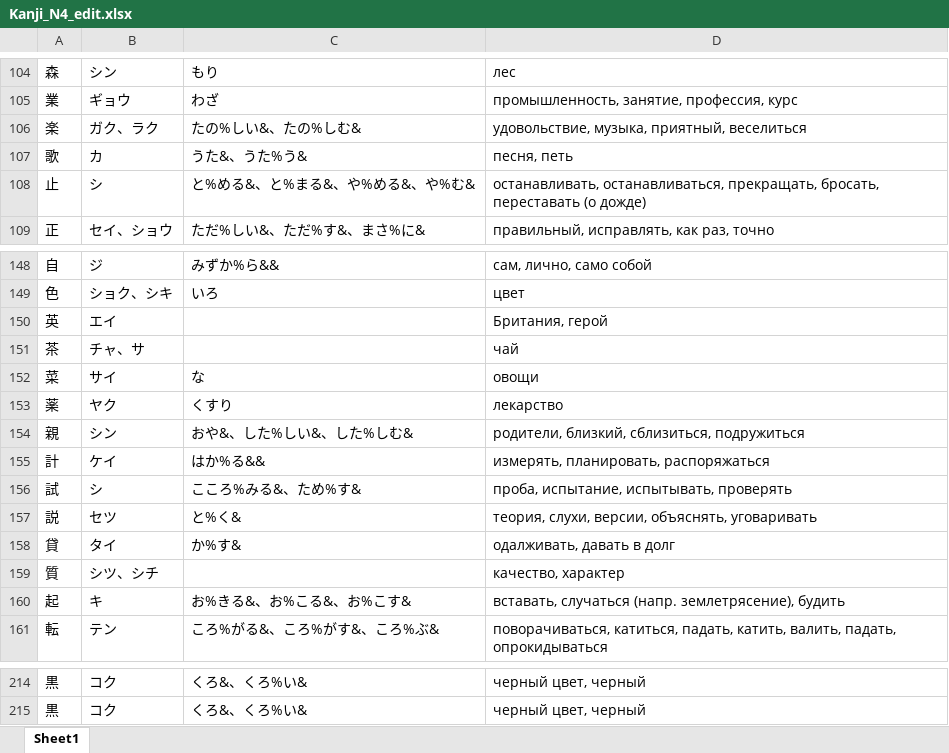
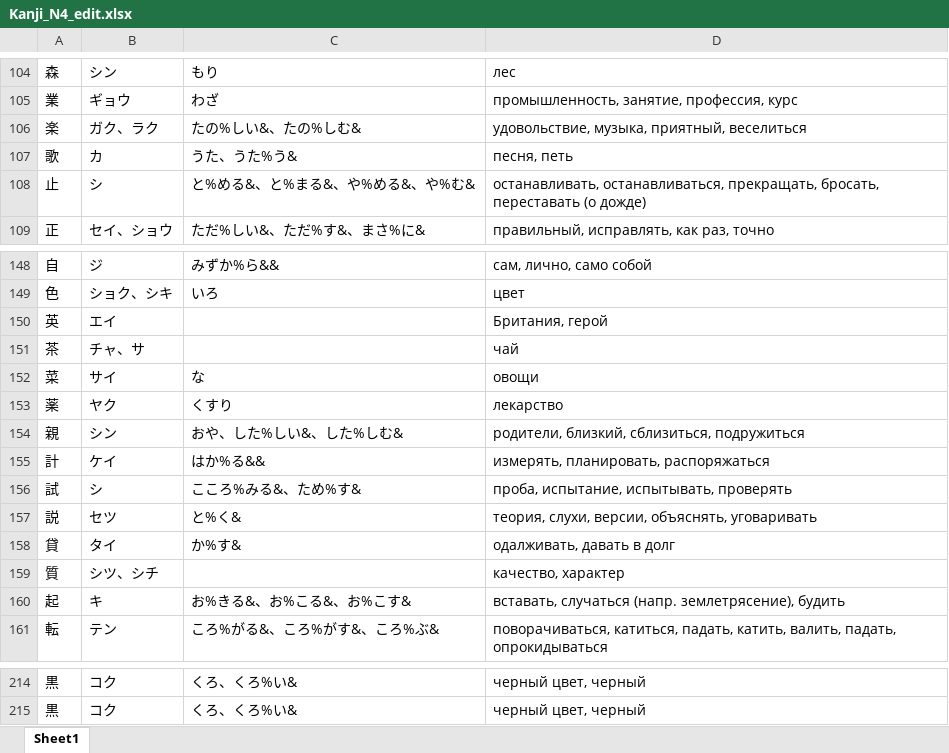
Before and after one commit to dancho12/kanjireader, an Excel workbook: Kanji_N4_edit.xlsx, sheet Sheet1, drawn as a sheet; only a part is shown, gaps mark what is left out; values as stored, in another font and other column widths than the file's, no borders; the diff covers the shown part only; the diff names each change by its address in the sheet, - before the commit and + after, or states it on an @@ line.

```diff
--- a/Kanji_N4_edit.xlsx (sheet Sheet1)
+++ b/Kanji_N4_edit.xlsx (sheet Sheet1)
-C107: うた&、うた%う&
+C107: うた、うた%う&
-C154: おや&、した%しい&、した%しむ&
+C154: おや、した%しい&、した%しむ&
-C214:C215: くろ&、くろ%い&
+C214:C215: くろ、くろ%い&
```
Also changed, not shown: other rows of this sheet, 4 other files.
